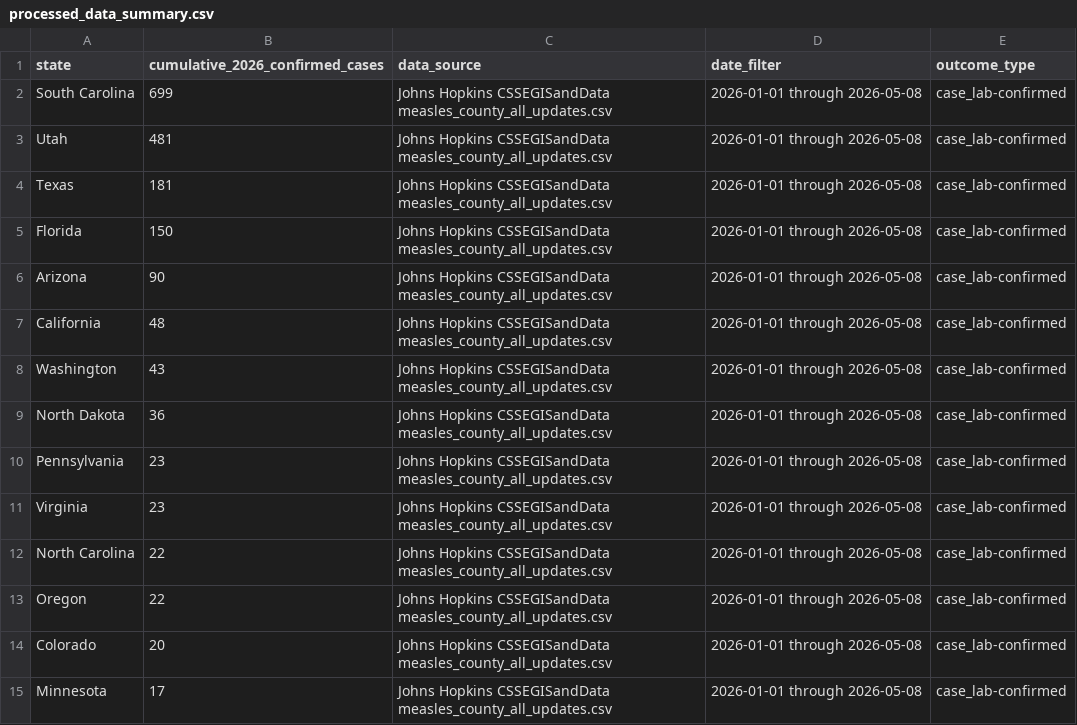
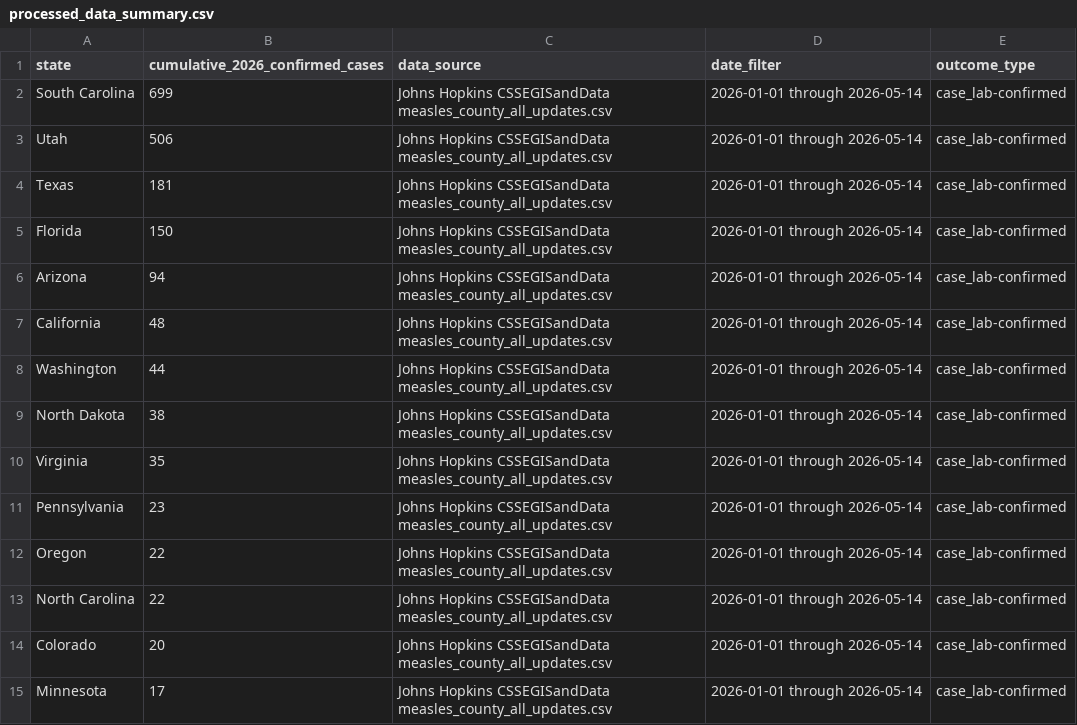
Before and after one commit to awnonbhowmik/Measles-BD, a CSV file: usa/data/processed_data_summary.csv, drawn as a sheet; only a part is shown; the diff covers the shown part only.

```diff
--- a/usa/data/processed_data_summary.csv
+++ b/usa/data/processed_data_summary.csv
@@ -1,15 +1,15 @@
 state,cumulative_2026_confirmed_cases,data_source,date_filter,outcome_type
-South Carolina,699,Johns Hopkins CSSEGISandData measles_county_all_updates.csv,2026-01-01 through 2026-05-08,case_lab-confirmed
-Utah,481,Johns Hopkins CSSEGISandData measles_county_all_updates.csv,2026-01-01 through 2026-05-08,case_lab-confirmed
-Texas,181,Johns Hopkins CSSEGISandData measles_county_all_updates.csv,2026-01-01 through 2026-05-08,case_lab-confirmed
-Florida,150,Johns Hopkins CSSEGISandData measles_county_all_updates.csv,2026-01-01 through 2026-05-08,case_lab-confirmed
-Arizona,90,Johns Hopkins CSSEGISandData measles_county_all_updates.csv,2026-01-01 through 2026-05-08,case_lab-confirmed
-California,48,Johns Hopkins CSSEGISandData measles_county_all_updates.csv,2026-01-01 through 2026-05-08,case_lab-confirmed
-Washington,43,Johns Hopkins CSSEGISandData measles_county_all_updates.csv,2026-01-01 through 2026-05-08,case_lab-confirmed
-North Dakota,36,Johns Hopkins CSSEGISandData measles_county_all_updates.csv,2026-01-01 through 2026-05-08,case_lab-confirmed
-Pennsylvania,23,Johns Hopkins CSSEGISandData measles_county_all_updates.csv,2026-01-01 through 2026-05-08,case_lab-confirmed
-Virginia,23,Johns Hopkins CSSEGISandData measles_county_all_updates.csv,2026-01-01 through 2026-05-08,case_lab-confirmed
-North Carolina,22,Johns Hopkins CSSEGISandData measles_county_all_updates.csv,2026-01-01 through 2026-05-08,case_lab-confirmed
-Oregon,22,Johns Hopkins CSSEGISandData measles_county_all_updates.csv,2026-01-01 through 2026-05-08,case_lab-confirmed
-Colorado,20,Johns Hopkins CSSEGISandData measles_county_all_updates.csv,2026-01-01 through 2026-05-08,case_lab-confirmed
-Minnesota,17,Johns Hopkins CSSEGISandData measles_county_all_updates.csv,2026-01-01 through 2026-05-08,case_lab-confirmed
+South Carolina,699,Johns Hopkins CSSEGISandData measles_county_all_updates.csv,2026-01-01 through 2026-05-14,case_lab-confirmed
+Utah,506,Johns Hopkins CSSEGISandData measles_county_all_updates.csv,2026-01-01 through 2026-05-14,case_lab-confirmed
+Texas,181,Johns Hopkins CSSEGISandData measles_county_all_updates.csv,2026-01-01 through 2026-05-14,case_lab-confirmed
+Florida,150,Johns Hopkins CSSEGISandData measles_county_all_updates.csv,2026-01-01 through 2026-05-14,case_lab-confirmed
+Arizona,94,Johns Hopkins CSSEGISandData measles_county_all_updates.csv,2026-01-01 through 2026-05-14,case_lab-confirmed
+California,48,Johns Hopkins CSSEGISandData measles_county_all_updates.csv,2026-01-01 through 2026-05-14,case_lab-confirmed
+Washington,44,Johns Hopkins CSSEGISandData measles_county_all_updates.csv,2026-01-01 through 2026-05-14,case_lab-confirmed
+North Dakota,38,Johns Hopkins CSSEGISandData measles_county_all_updates.csv,2026-01-01 through 2026-05-14,case_lab-confirmed
+Virginia,35,Johns Hopkins CSSEGISandData measles_county_all_updates.csv,2026-01-01 through 2026-05-14,case_lab-confirmed
+Pennsylvania,23,Johns Hopkins CSSEGISandData measles_county_all_updates.csv,2026-01-01 through 2026-05-14,case_lab-confirmed
+Oregon,22,Johns Hopkins CSSEGISandData measles_county_all_updates.csv,2026-01-01 through 2026-05-14,case_lab-confirmed
+North Carolina,22,Johns Hopkins CSSEGISandData measles_county_all_updates.csv,2026-01-01 through 2026-05-14,case_lab-confirmed
+Colorado,20,Johns Hopkins CSSEGISandData measles_county_all_updates.csv,2026-01-01 through 2026-05-14,case_lab-confirmed
+Minnesota,17,Johns Hopkins CSSEGISandData measles_county_all_updates.csv,2026-01-01 through 2026-05-14,case_lab-confirmed
```
Also changed, not shown: 2 added rows, 2 removed rows and 23 edited cells elsewhere in this file, usa/data/measles_county_all_updates.csv, 10 other files.
